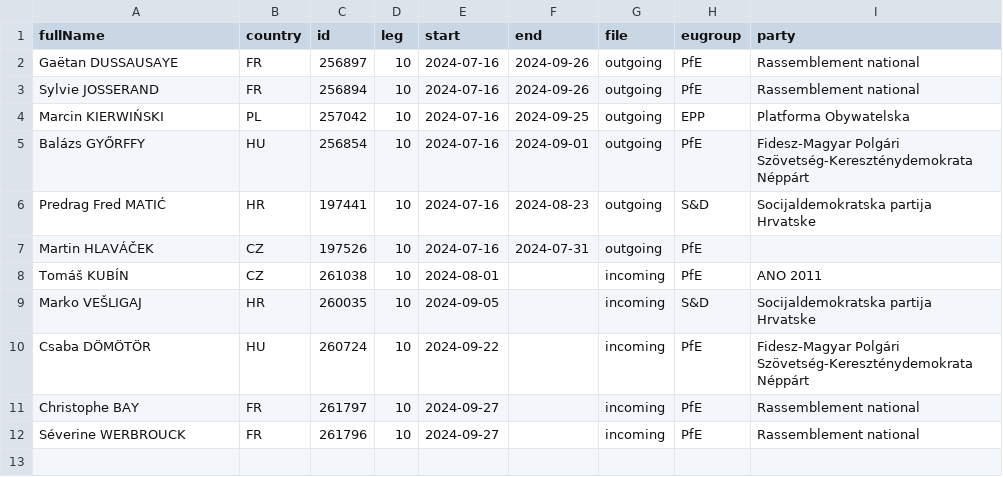
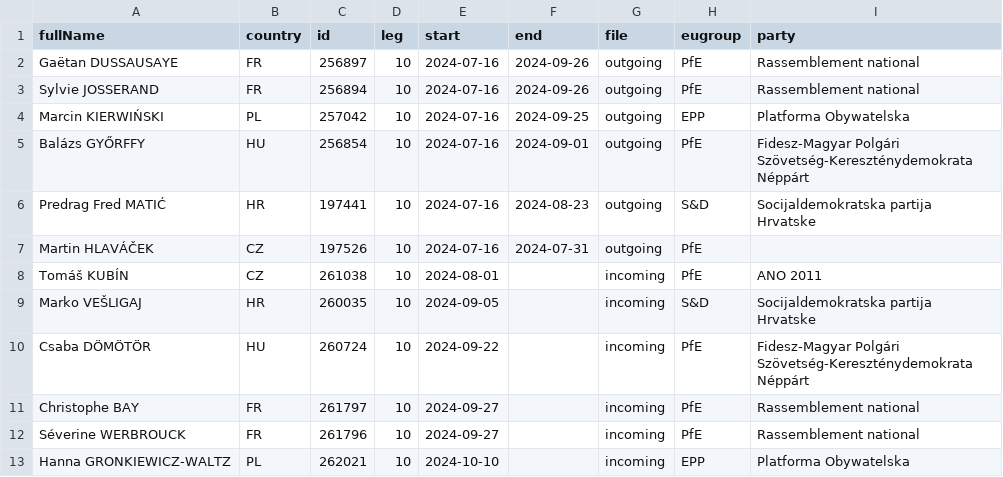
Before and after one commit to TechToThePeople/mep, a CSV file: data/inout.csv, drawn as a sheet; the diff names each change by its address in the sheet, - before the commit and + after, or states it on an @@ line.

```diff
--- a/data/inout.csv
+++ b/data/inout.csv
+row 13: Hanna GRONKIEWICZ-WALTZ | PL | 262021 | 10 | 2024-10-10 |  | incoming | EPP | Platforma Obywatelska
```
Also changed, not shown: data/meps.all.csv, data/meps.csv, 6 other files.
